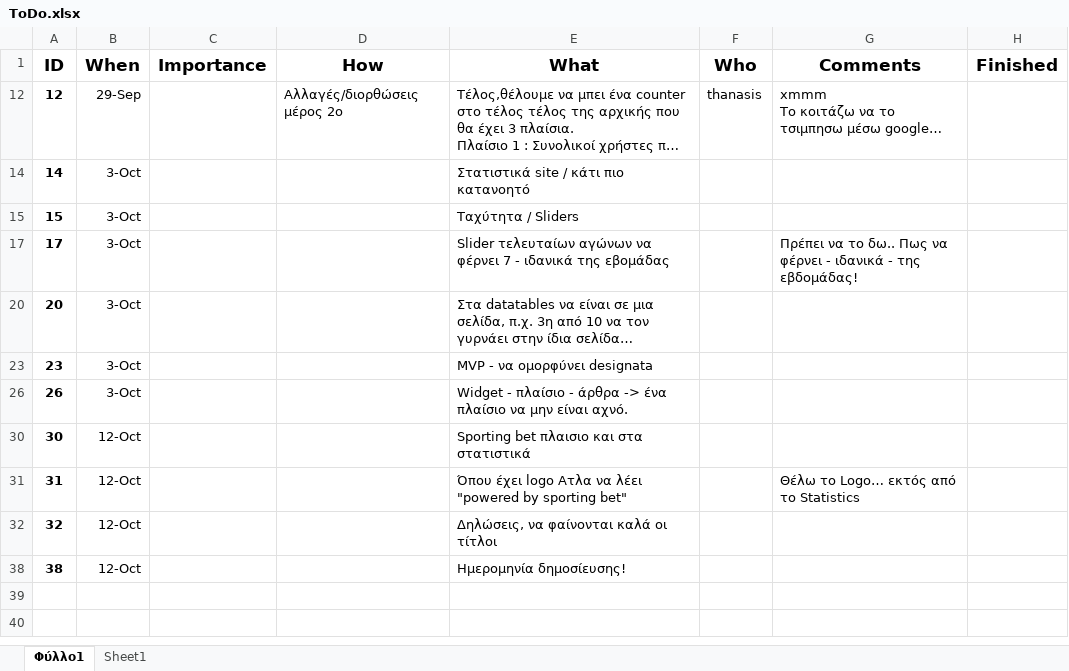
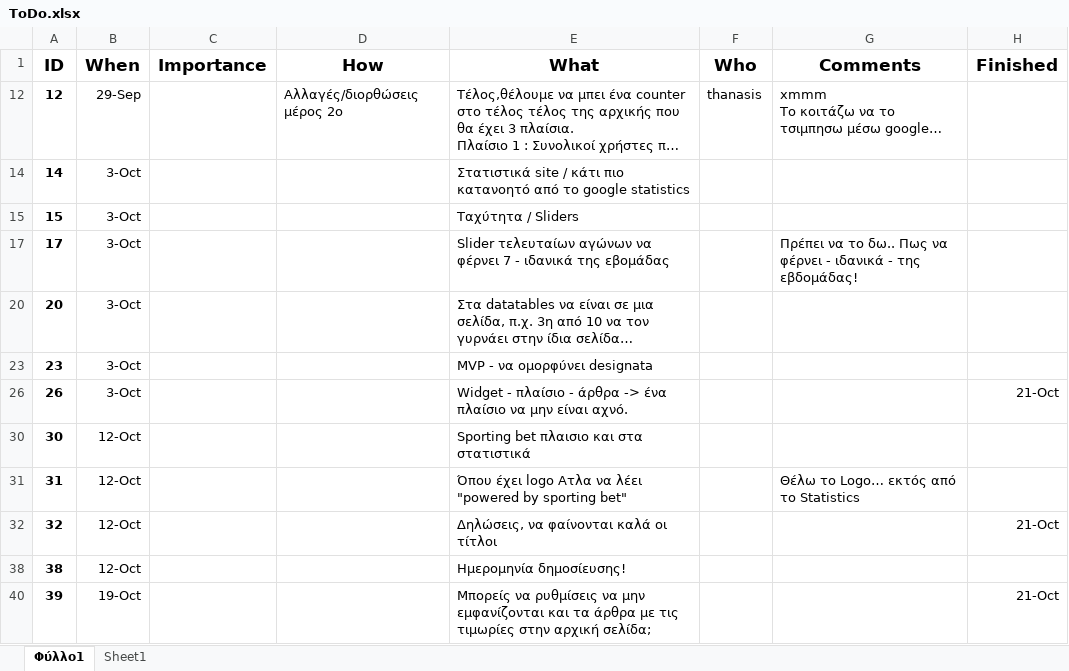
Before and after one commit to Tsiftelis-Thanasis/AtlasForms3, an Excel workbook: ToDo/ToDo.xlsx, sheet Φύλλο1, drawn as a sheet; long unchanged cells end in …; values as stored, in another font and other column widths than the file's, no borders; the diff names each change by its address in the sheet, - before the commit and + after, or states it on an @@ line.

```diff
--- a/ToDo/ToDo.xlsx (sheet Φύλλο1)
+++ b/ToDo/ToDo.xlsx (sheet Φύλλο1)
-E14 (What): …πιο κατανοητό
+E14 (What): …πιο κατανοητό από το google statistics
-H26 (Finished): (empty)
+H26 (Finished): 21-Oct
-H32 (Finished): (empty)
+H32 (Finished): 21-Oct
+row 40: 39 | 19-Oct |  |  | Μπορείς να ρυθμίσεις να μην εμφανίζονται και τα άρθρα με τις τιμωρίες στην αρχική σελίδα; |  |  | 21-Oct
```
Also changed, not shown: 26 other files.
